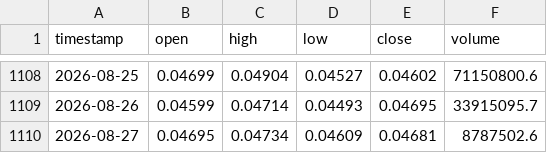
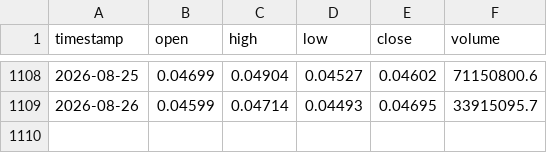
Before and after one commit to user-nmmmmm/QuantTradingV2, a CSV file: data/binance/1d/SEI_USDT.csv, drawn as a sheet; only a part is shown, gaps mark what is left out.

```diff
--- a/data/binance/1d/SEI_USDT.csv
+++ b/data/binance/1d/SEI_USDT.csv
@@ -1109,2 +1109 @@ timestamp,open,high,low,close,volume
 2026-08-26,0.04599,0.04714,0.04493,0.04695,33915095.7
-2026-08-27,0.04695,0.04734,0.04609,0.04681,8787502.6
```
Also changed, not shown: data/binance/1d/ADA_USDT.csv, data/binance/1d/DOGE_USDT.csv, 26 other files.
